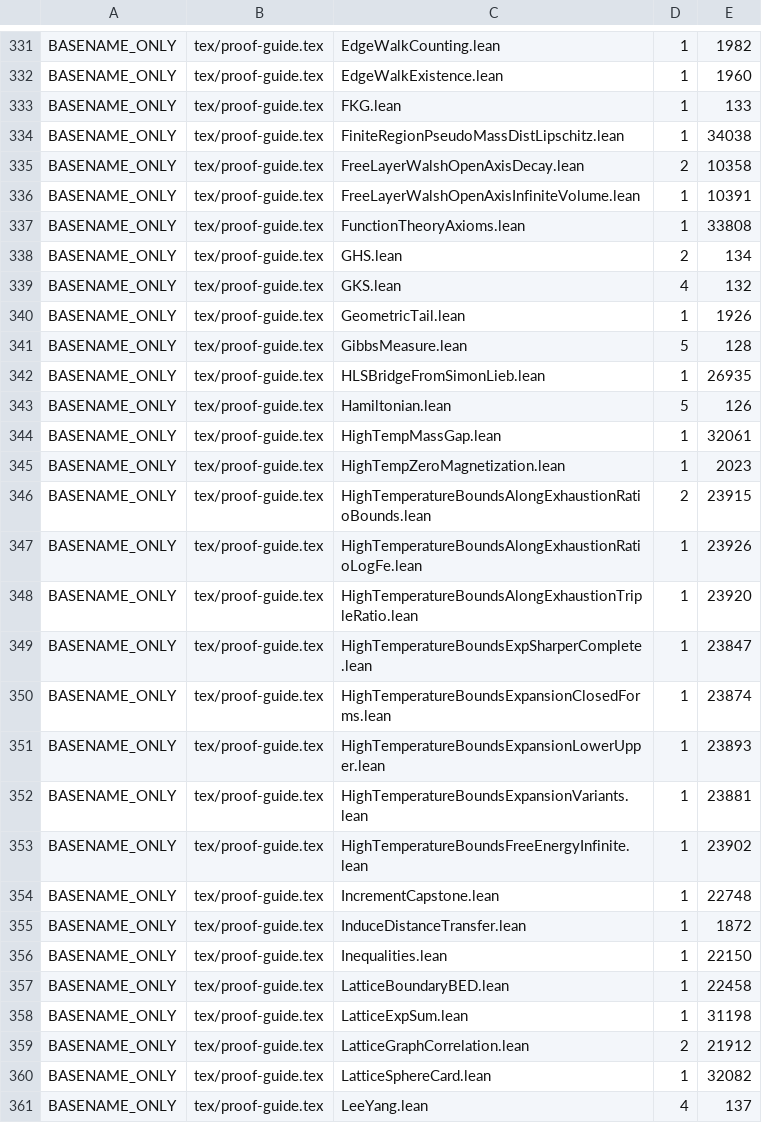
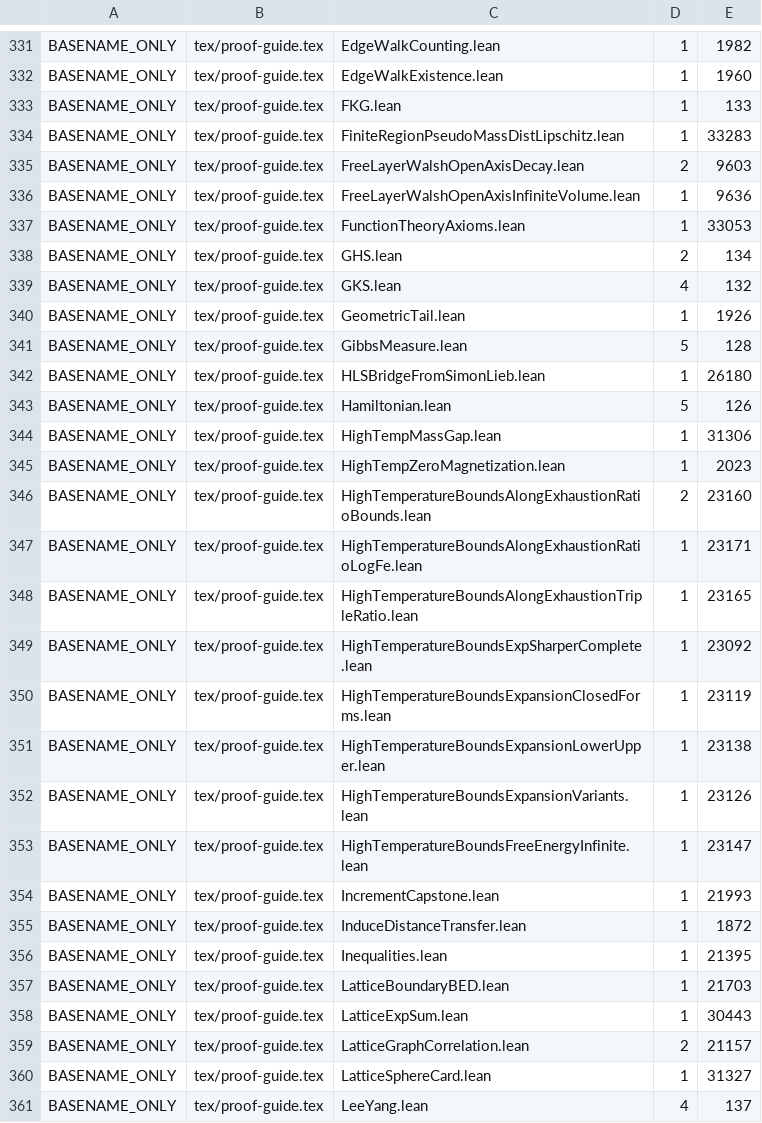
Before and after one commit to phasetr/ising-model, a TSV file: scripts/audit/citation_baseline.tsv, drawn as a sheet; only a part is shown, gaps mark what is left out; the diff covers the shown part only.

```diff
--- a/scripts/audit/citation_baseline.tsv
+++ b/scripts/audit/citation_baseline.tsv
@@ -333,6 +333,6 @@ BASENAME_ONLY	tex/proof-guide.tex	EdgeWalkExistence.lean	1	1960
 BASENAME_ONLY	tex/proof-guide.tex	FKG.lean	1	133
-BASENAME_ONLY	tex/proof-guide.tex	FiniteRegionPseudoMassDistLipschitz.lean	1	34038
-BASENAME_ONLY	tex/proof-guide.tex	FreeLayerWalshOpenAxisDecay.lean	2	10358
-BASENAME_ONLY	tex/proof-guide.tex	FreeLayerWalshOpenAxisInfiniteVolume.lean	1	10391
-BASENAME_ONLY	tex/proof-guide.tex	FunctionTheoryAxioms.lean	1	33808
+BASENAME_ONLY	tex/proof-guide.tex	FiniteRegionPseudoMassDistLipschitz.lean	1	33283
+BASENAME_ONLY	tex/proof-guide.tex	FreeLayerWalshOpenAxisDecay.lean	2	9603
+BASENAME_ONLY	tex/proof-guide.tex	FreeLayerWalshOpenAxisInfiniteVolume.lean	1	9636
+BASENAME_ONLY	tex/proof-guide.tex	FunctionTheoryAxioms.lean	1	33053
 BASENAME_ONLY	tex/proof-guide.tex	GHS.lean	2	134
@@ -341,21 +341,21 @@ BASENAME_ONLY	tex/proof-guide.tex	GeometricTail.lean	1	1926
 BASENAME_ONLY	tex/proof-guide.tex	GibbsMeasure.lean	5	128
-BASENAME_ONLY	tex/proof-guide.tex	HLSBridgeFromSimonLieb.lean	1	26935
+BASENAME_ONLY	tex/proof-guide.tex	HLSBridgeFromSimonLieb.lean	1	26180
 BASENAME_ONLY	tex/proof-guide.tex	Hamiltonian.lean	5	126
-BASENAME_ONLY	tex/proof-guide.tex	HighTempMassGap.lean	1	32061
+BASENAME_ONLY	tex/proof-guide.tex	HighTempMassGap.lean	1	31306
 BASENAME_ONLY	tex/proof-guide.tex	HighTempZeroMagnetization.lean	1	2023
-BASENAME_ONLY	tex/proof-guide.tex	HighTemperatureBoundsAlongExhaustionRatioBounds.lean	2	23915
-BASENAME_ONLY	tex/proof-guide.tex	HighTemperatureBoundsAlongExhaustionRatioLogFe.lean	1	23926
-BASENAME_ONLY	tex/proof-guide.tex	HighTemperatureBoundsAlongExhaustionTripleRatio.lean	1	23920
-BASENAME_ONLY	tex/proof-guide.tex	HighTemperatureBoundsExpSharperComplete.lean	1	23847
-BASENAME_ONLY	tex/proof-guide.tex	HighTemperatureBoundsExpansionClosedForms.lean	1	23874
-BASENAME_ONLY	tex/proof-guide.tex	HighTemperatureBoundsExpansionLowerUpper.lean	1	23893
-BASENAME_ONLY	tex/proof-guide.tex	HighTemperatureBoundsExpansionVariants.lean	1	23881
-BASENAME_ONLY	tex/proof-guide.tex	HighTemperatureBoundsFreeEnergyInfinite.lean	1	23902
-BASENAME_ONLY	tex/proof-guide.tex	IncrementCapstone.lean	1	22748
+BASENAME_ONLY	tex/proof-guide.tex	HighTemperatureBoundsAlongExhaustionRatioBounds.lean	2	23160
+BASENAME_ONLY	tex/proof-guide.tex	HighTemperatureBoundsAlongExhaustionRatioLogFe.lean	1	23171
+BASENAME_ONLY	tex/proof-guide.tex	HighTemperatureBoundsAlongExhaustionTripleRatio.lean	1	23165
+BASENAME_ONLY	tex/proof-guide.tex	HighTemperatureBoundsExpSharperComplete.lean	1	23092
+BASENAME_ONLY	tex/proof-guide.tex	HighTemperatureBoundsExpansionClosedForms.lean	1	23119
+BASENAME_ONLY	tex/proof-guide.tex	HighTemperatureBoundsExpansionLowerUpper.lean	1	23138
+BASENAME_ONLY	tex/proof-guide.tex	HighTemperatureBoundsExpansionVariants.lean	1	23126
+BASENAME_ONLY	tex/proof-guide.tex	HighTemperatureBoundsFreeEnergyInfinite.lean	1	23147
+BASENAME_ONLY	tex/proof-guide.tex	IncrementCapstone.lean	1	21993
 BASENAME_ONLY	tex/proof-guide.tex	InduceDistanceTransfer.lean	1	1872
-BASENAME_ONLY	tex/proof-guide.tex	Inequalities.lean	1	22150
-BASENAME_ONLY	tex/proof-guide.tex	LatticeBoundaryBED.lean	1	22458
-BASENAME_ONLY	tex/proof-guide.tex	LatticeExpSum.lean	1	31198
-BASENAME_ONLY	tex/proof-guide.tex	LatticeGraphCorrelation.lean	2	21912
-BASENAME_ONLY	tex/proof-guide.tex	LatticeSphereCard.lean	1	32082
+BASENAME_ONLY	tex/proof-guide.tex	Inequalities.lean	1	21395
+BASENAME_ONLY	tex/proof-guide.tex	LatticeBoundaryBED.lean	1	21703
+BASENAME_ONLY	tex/proof-guide.tex	LatticeExpSum.lean	1	30443
+BASENAME_ONLY	tex/proof-guide.tex	LatticeGraphCorrelation.lean	2	21157
+BASENAME_ONLY	tex/proof-guide.tex	LatticeSphereCard.lean	1	31327
 BASENAME_ONLY	tex/proof-guide.tex	LeeYang.lean	4	137
```
Also changed, not shown: 17 removed rows and 68 edited cells elsewhere in this file, 1 other file.
